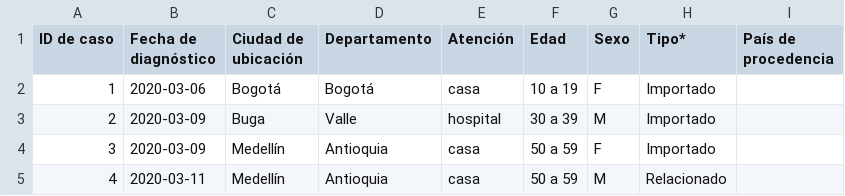
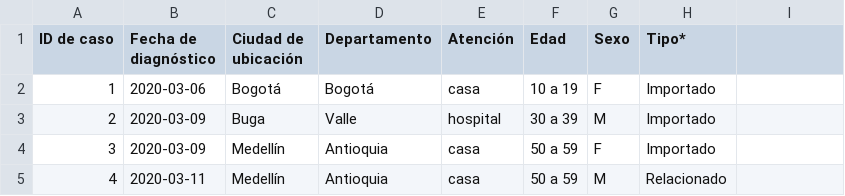
Before and after one commit to camilocruz/covid19Col, a CSV file: data/historicoINS/2020-03-16.csv, drawn as a sheet; only a part is shown.

Commit message:
Update 2020-03-16.csv
Este archivo no tiene procedencia

```diff
--- a/data/historicoINS/2020-03-16.csv
+++ b/data/historicoINS/2020-03-16.csv
@@ -1,2 +1,2 @@
-ID de caso,Fecha de diagnóstico,Ciudad de ubicación,Departamento,Atención,Edad,Sexo,Tipo*,País de procedencia
+ID de caso,Fecha de diagnóstico,Ciudad de ubicación,Departamento,Atención,Edad,Sexo,Tipo*
 1,2020-03-06,Bogotá,Bogotá,casa,10 a 19,F,Importado,
```
